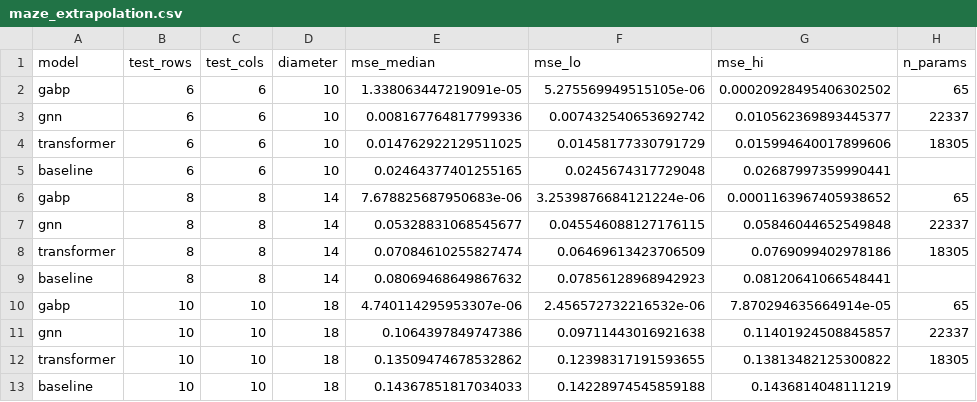
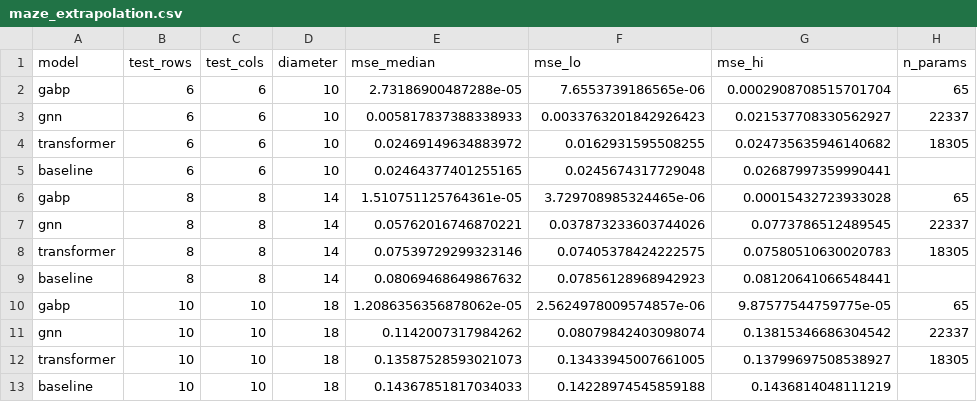
Before and after one commit to vanshsehrawat14/gabp-sparse-inv, a CSV file: paper/attainability/figures/data/maze_extrapolation.csv, drawn as a sheet.

```diff
--- a/paper/attainability/figures/data/maze_extrapolation.csv
+++ b/paper/attainability/figures/data/maze_extrapolation.csv
@@ -1,13 +1,13 @@
 model,test_rows,test_cols,diameter,mse_median,mse_lo,mse_hi,n_params
-gabp,6,6,10,1.338063447219091e-05,5.275569949515105e-06,0.00020928495406302502,65
-gnn,6,6,10,0.008167764817799336,0.007432540653692742,0.010562369893445377,22337
-transformer,6,6,10,0.014762922129511025,0.01458177330791729,0.015994640017899606,18305
+gabp,6,6,10,2.73186900487288e-05,7.6553739186565e-06,0.0002908708515701704,65
+gnn,6,6,10,0.005817837388338933,0.0033763201842926423,0.021537708330562927,22337
+transformer,6,6,10,0.02469149634883972,0.0162931595508255,0.024735635946140682,18305
 baseline,6,6,10,0.02464377401255165,0.0245674317729048,0.02687997359990441,
-gabp,8,8,14,7.678825687950683e-06,3.2539876684121224e-06,0.0001163967405938652,65
-gnn,8,8,14,0.05328831068545677,0.045546088127176115,0.05846044652549848,22337
-transformer,8,8,14,0.07084610255827474,0.06469613423706509,0.0769099402978186,18305
+gabp,8,8,14,1.510751125764361e-05,3.729708985324465e-06,0.00015432723933028,65
+gnn,8,8,14,0.05762016746870221,0.037873233603744026,0.0773786512489545,22337
+transformer,8,8,14,0.07539729299323146,0.07405378424222575,0.07580510630020783,18305
 baseline,8,8,14,0.08069468649867632,0.07856128968942923,0.08120641066548441,
-gabp,10,10,18,4.740114295953307e-06,2.456572732216532e-06,7.870294635664914e-05,65
-gnn,10,10,18,0.1064397849747386,0.09711443016921638,0.11401924508845857,22337
-transformer,10,10,18,0.13509474678532862,0.12398317191593655,0.13813482125300822,18305
+gabp,10,10,18,1.2086356356878062e-05,2.5624978009574857e-06,9.87577544759775e-05,65
+gnn,10,10,18,0.1142007317984262,0.08079842403098074,0.13815346686304542,22337
+transformer,10,10,18,0.13587528593021073,0.13433945007661005,0.13799697508538927,18305
 baseline,10,10,18,0.14367851817034033,0.14228974545859188,0.1436814048111219,
```
Also changed, not shown: paper/attainability/figures/data/maze_causal.csv, 32 other files.
